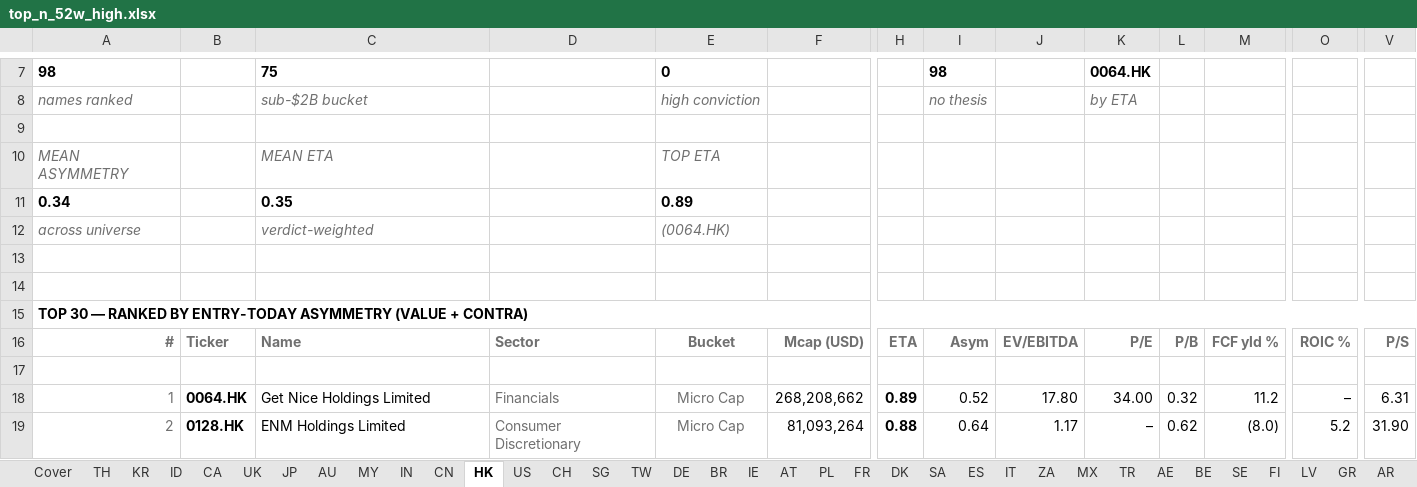
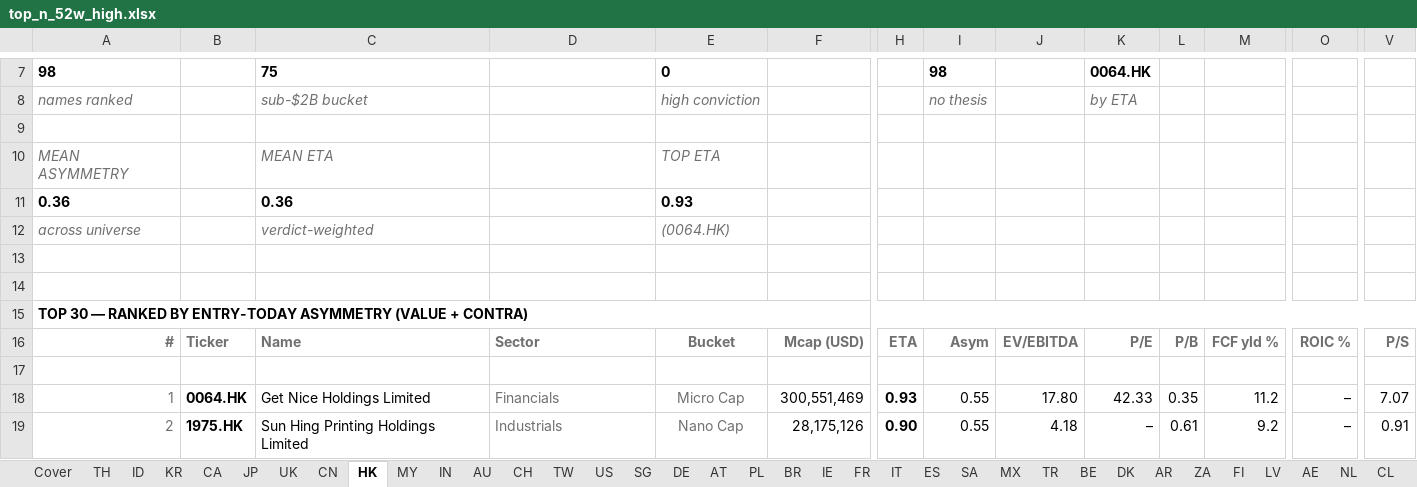
Before and after one commit to jupitersstring/cyclepapa, an Excel workbook: top_n_52w_high.xlsx, sheet HK, drawn as a sheet; only a part is shown, gaps mark what is left out; values as stored, in another font and other column widths than the file's, no borders; removed rows and columns are numbered as before the commit, all else as after; rows hold the shown columns only; the diff covers the shown part only; the diff names each change by its address in the sheet, - before the commit and + after, or states it on an @@ line.

```diff
--- a/top_n_52w_high.xlsx (sheet HK)
+++ b/top_n_52w_high.xlsx (sheet HK)
@@ sheet tab order changed: Cover | TH | ID | KR | CA | JP | UK | CN | HK | MY | IN | AU | CH | TW | US | SG | DE | AT | PL | BR | IE | FR | IT | ES | SA | MX | TR | BE | DK | AR | ZA | FI | LV | AE | NL | CL @@
-row 11: 0.34 |  | 0.35 |  | 0.89
+row 11: 0.36 |  | 0.36 |  | 0.93
-F18: 268,208,662
+F18: 300,551,469
-H18: 0.89
+H18: 0.93
-I18: 0.52
+I18: 0.55
-K18: 34.00
+K18: 42.33
-L18: 0.32
+L18: 0.35
-V18: 6.31
+V18: 7.07
-B19: 0128.HK
+B19: 1975.HK
-C19: ENM Holdings Limited
+C19: Sun Hing Printing Holdings Limited
-D19: Consumer Discretionary
+D19: Industrials
-E19: Micro Cap
+E19: Nano Cap
-F19: 81,093,264
+F19: 28,175,126
-H19: 0.88
+H19: 0.90
-I19: 0.64
+I19: 0.55
-J19: 1.17
+J19: 4.18
-L19: 0.62
+L19: 0.61
-M19: (8.0)
+M19: 9.2
-O19: 5.2
+O19: –
-V19: 31.90
+V19: 0.91
```
Also changed, not shown: 509 edited cells elsewhere in this sheet, sheet IN, sheet BR, sheet CN, sheet JP, sheet UK, sheet SE, 43 more sheets, nms_multibagger_candidates.xlsx, otc_archetype_book.xlsx, 24 other files.
